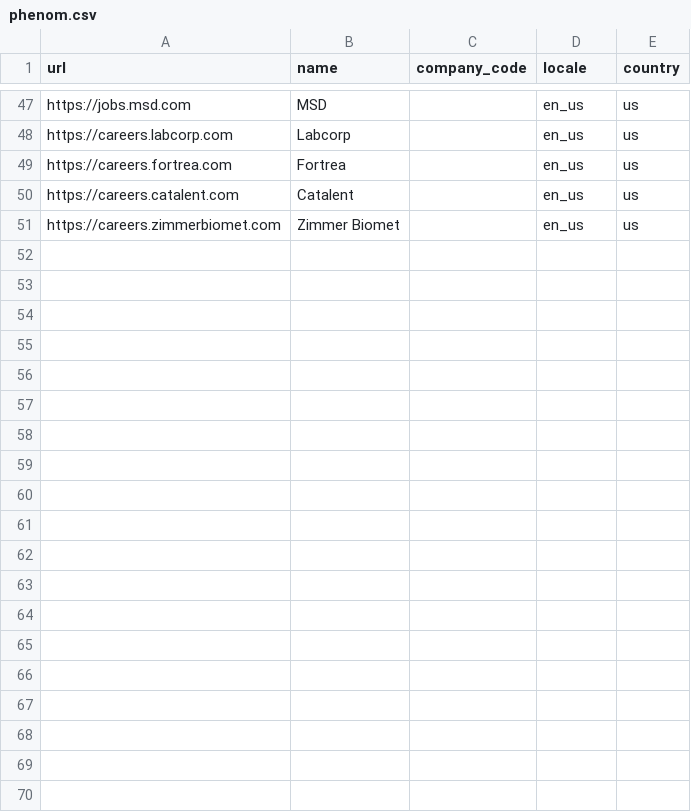
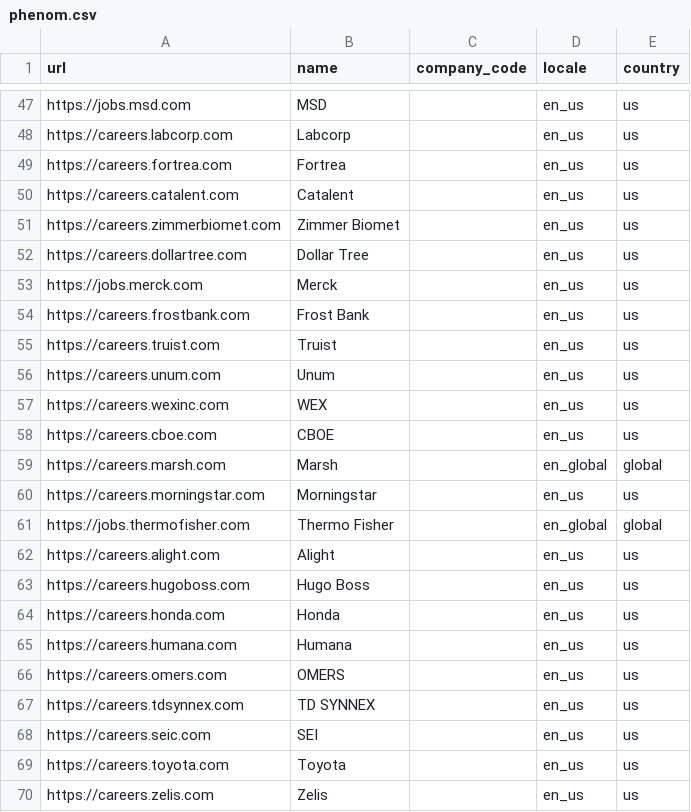
Before and after one commit to kalil0321/ats-scrapers, a CSV file: ats-companies/phenom.csv, drawn as a sheet; only a part is shown, gaps mark what is left out; the diff covers the shown part only; the diff names each change by its address in the sheet, - before the commit and + after, or states it on an @@ line.

```diff
--- a/ats-companies/phenom.csv
+++ b/ats-companies/phenom.csv
+row 52: https://careers.dollartree.com | Dollar Tree |  | en_us | us
+row 53: https://jobs.merck.com | Merck |  | en_us | us
+row 54: https://careers.frostbank.com | Frost Bank |  | en_us | us
+row 55: https://careers.truist.com | Truist |  | en_us | us
+row 56: https://careers.unum.com | Unum |  | en_us | us
+row 57: https://careers.wexinc.com | WEX |  | en_us | us
+row 58: https://careers.cboe.com | CBOE |  | en_us | us
+row 59: https://careers.marsh.com | Marsh |  | en_global | global
+row 60: https://careers.morningstar.com | Morningstar |  | en_us | us
+row 61: https://jobs.thermofisher.com | Thermo Fisher |  | en_global | global
+row 62: https://careers.alight.com | Alight |  | en_us | us
+row 63: https://careers.hugoboss.com | Hugo Boss |  | en_us | us
+row 64: https://careers.honda.com | Honda |  | en_us | us
+row 65: https://careers.humana.com | Humana |  | en_us | us
+row 66: https://careers.omers.com | OMERS |  | en_us | us
+row 67: https://careers.tdsynnex.com | TD SYNNEX |  | en_us | us
+row 68: https://careers.seic.com | SEI |  | en_us | us
+row 69: https://careers.toyota.com | Toyota |  | en_us | us
+row 70: https://careers.zelis.com | Zelis |  | en_us | us
```
Also changed, not shown: 16 added rows elsewhere in this file.
